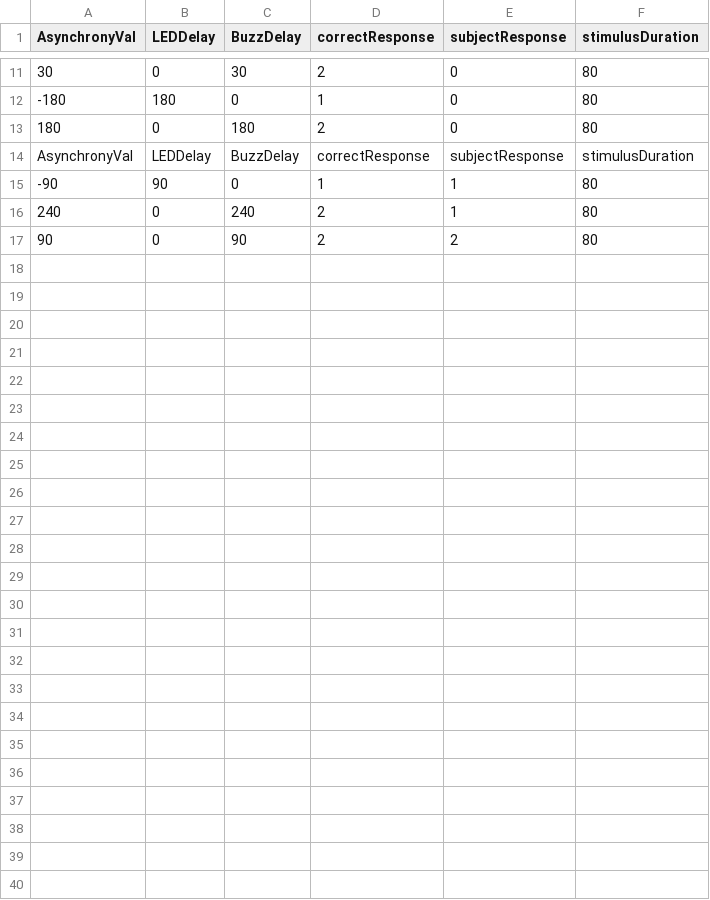
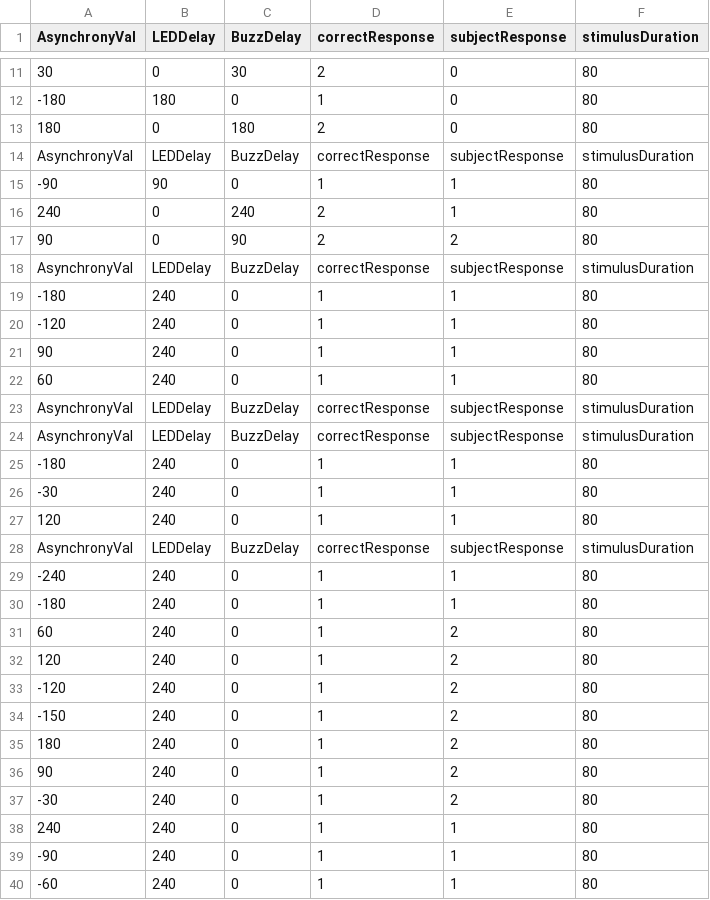
Before and after one commit to meghakalia/Unity3D_HTC_VIVE, a CSV file: Data/Subjects/TestingTOJ.csv, drawn as a sheet; only a part is shown, gaps mark what is left out; the diff names each change by its address in the sheet, - before the commit and + after, or states it on an @@ line.

Commit message:
fixed bug for delay timing. Seems to be working correctly now

```diff
--- a/Data/Subjects/TestingTOJ.csv
+++ b/Data/Subjects/TestingTOJ.csv
+row 18: AsynchronyVal | LEDDelay | BuzzDelay | correctResponse | subjectResponse | stimulusDuration
+row 19: -180 | 240 | 0 | 1 | 1 | 80
+row 20: -120 | 240 | 0 | 1 | 1 | 80
+row 21: 90 | 240 | 0 | 1 | 1 | 80
+row 22: 60 | 240 | 0 | 1 | 1 | 80
+row 23: AsynchronyVal | LEDDelay | BuzzDelay | correctResponse | subjectResponse | stimulusDuration
+row 24: AsynchronyVal | LEDDelay | BuzzDelay | correctResponse | subjectResponse | stimulusDuration
+row 25: -180 | 240 | 0 | 1 | 1 | 80
+row 26: -30 | 240 | 0 | 1 | 1 | 80
+row 27: 120 | 240 | 0 | 1 | 1 | 80
+row 28: AsynchronyVal | LEDDelay | BuzzDelay | correctResponse | subjectResponse | stimulusDuration
+row 29: -240 | 240 | 0 | 1 | 1 | 80
+row 30: -180 | 240 | 0 | 1 | 1 | 80
+row 31: 60 | 240 | 0 | 1 | 2 | 80
+row 32: 120 | 240 | 0 | 1 | 2 | 80
+row 33: -120 | 240 | 0 | 1 | 2 | 80
+row 34: -150 | 240 | 0 | 1 | 2 | 80
+row 35: 180 | 240 | 0 | 1 | 2 | 80
+row 36: 90 | 240 | 0 | 1 | 2 | 80
+row 37: -30 | 240 | 0 | 1 | 2 | 80
+row 38: 240 | 240 | 0 | 1 | 1 | 80
+row 39: -90 | 240 | 0 | 1 | 1 | 80
+row 40: -60 | 240 | 0 | 1 | 1 | 80
```
Also changed, not shown: 1 other file.
